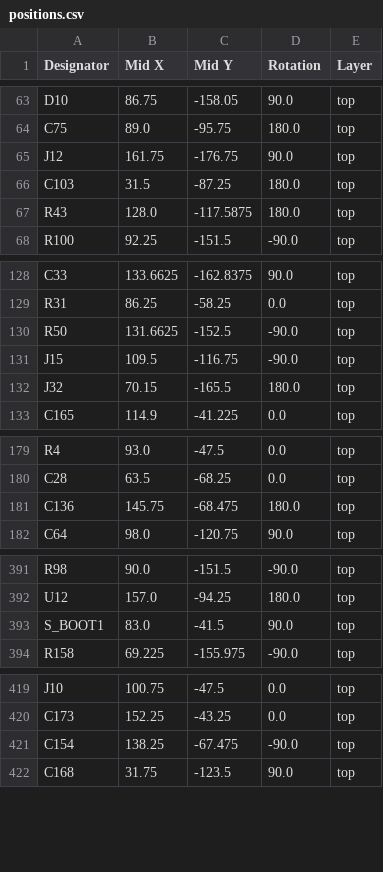
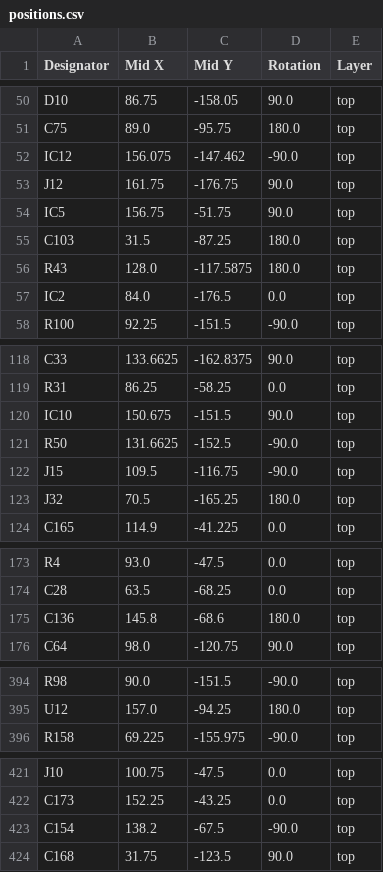
Before and after one commit to linhz0hz/IntegratedCavityLock, a CSV file: positions.csv, drawn as a sheet; only a part is shown, gaps mark what is left out; the diff covers the shown part only.

```diff
--- a/positions.csv
+++ b/positions.csv
@@ -64,5 +51,8 @@ D10,86.75,-158.05,90.0,top
 C75,89.0,-95.75,180.0,top
+IC12,156.075,-147.462,-90.0,top
 J12,161.75,-176.75,90.0,top
+IC5,156.75,-51.75,90.0,top
 C103,31.5,-87.25,180.0,top
 R43,128.0,-117.5875,180.0,top
+IC2,84.0,-176.5,0.0,top
 R100,92.25,-151.5,-90.0,top
@@ -129,5 +119,6 @@ C33,133.6625,-162.8375,90.0,top
 R31,86.25,-58.25,0.0,top
+IC10,150.675,-151.5,90.0,top
 R50,131.6625,-152.5,-90.0,top
 J15,109.5,-116.75,-90.0,top
-J32,70.15,-165.5,180.0,top
+J32,70.5,-165.25,180.0,top
 C165,114.9,-41.225,0.0,top
@@ -180,3 +174,3 @@ R4,93.0,-47.5,0.0,top
 C28,63.5,-68.25,0.0,top
-C136,145.75,-68.475,180.0,top
+C136,145.8,-68.6,180.0,top
 C64,98.0,-120.75,90.0,top
@@ -392,3 +395,2 @@ R98,90.0,-151.5,-90.0,top
 U12,157.0,-94.25,180.0,top
-S_BOOT1,83.0,-41.5,90.0,top
 R158,69.225,-155.975,-90.0,top
@@ -420,3 +422,3 @@ J10,100.75,-47.5,0.0,top
 C173,152.25,-43.25,0.0,top
-C154,138.25,-67.475,-90.0,top
+C154,138.2,-67.5,-90.0,top
 C168,31.75,-123.5,90.0,top
```
Also changed, not shown: 3 added rows, 1 removed row, 17 moved rows and 1 edited cell elsewhere in this file, bom.csv, designators.csv, 35 other files.
